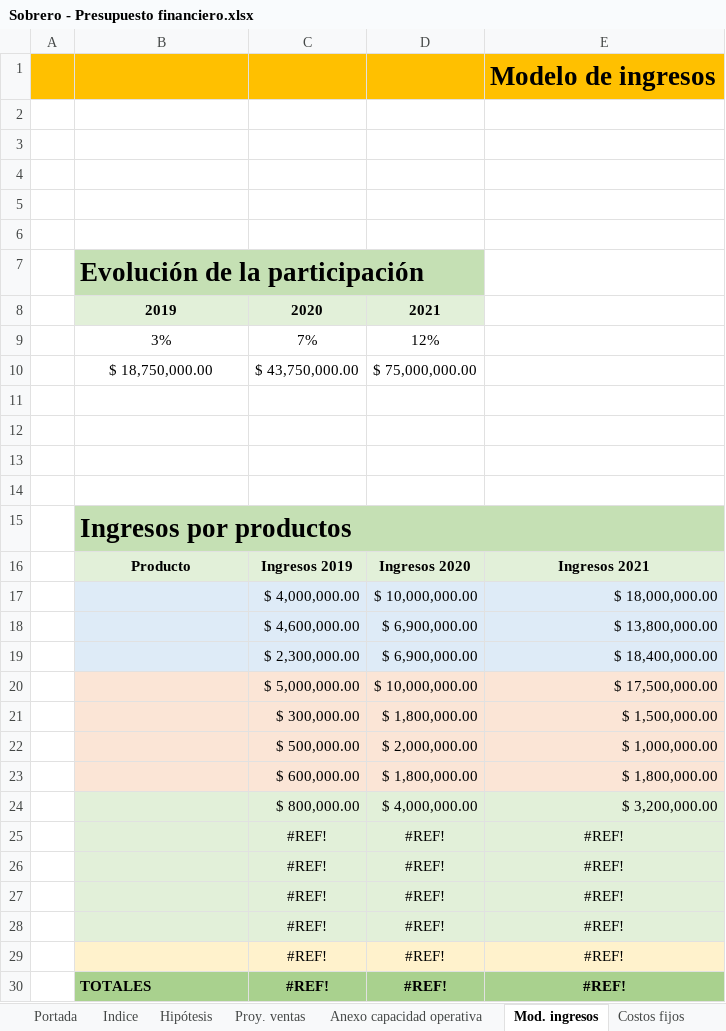
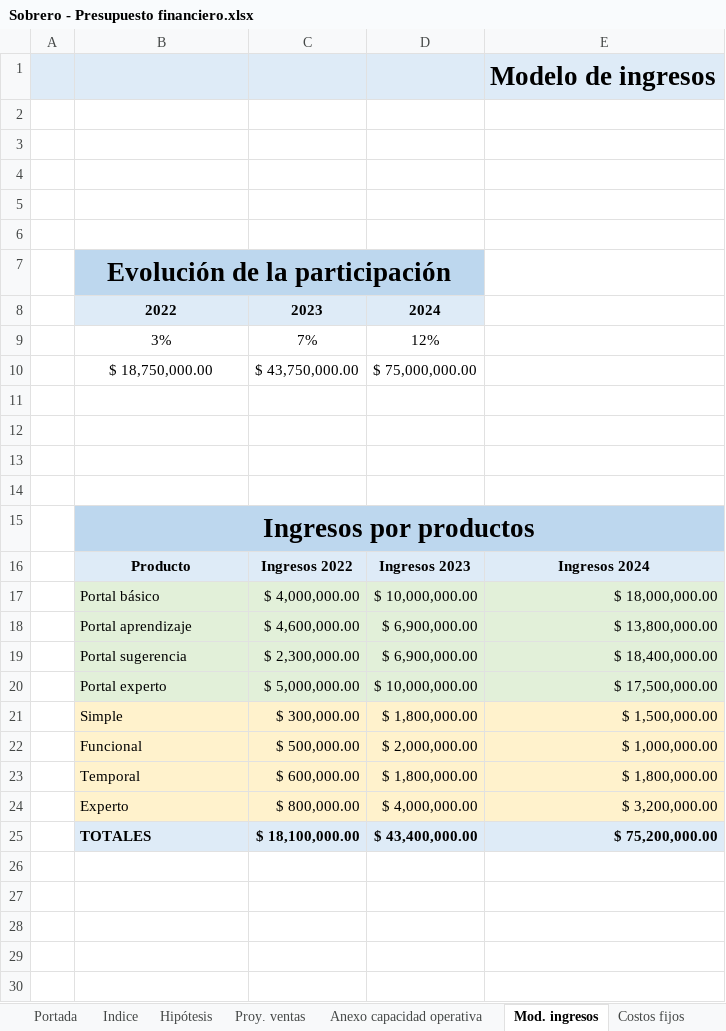
Before and after one commit to MartinSob/tfi-my-news, an Excel workbook: Sobrero - Presupuesto financiero.xlsx, sheet Mod. ingresos, drawn as a sheet; values as stored, in another font and other column widths than the file's, no borders; charts and pictures not drawn; removed rows and columns are numbered as before the commit, all else as after; the diff names each change by its address in the sheet, - before the commit and + after, or states it on an @@ line.

```diff
--- a/Sobrero - Presupuesto financiero.xlsx (sheet Mod. ingresos)
+++ b/Sobrero - Presupuesto financiero.xlsx (sheet Mod. ingresos)
-A1:E1 fill: #FFC000
+A1:E1 fill: #DEEBF7
-B7:D7 fill: #C5E0B4
+B7:D7 fill: #BDD7EE
-B7 alignment: left
+B7 alignment: center
-row 8:  | 2019 | 2020 | 2021
+row 8:  | 2022 | 2023 | 2024
-B15:E15 fill: #C5E0B4
+B15:E15 fill: #BDD7EE
-B15 alignment: left
+B15 alignment: center
-B16:E16 fill: #E2F0D9
+B16:E16 fill: #DEEBF7
-C16: Ingresos 2019
+C16: Ingresos 2022
-D16: Ingresos 2020
+D16: Ingresos 2023
-E16: Ingresos 2021
+E16: Ingresos 2024
-B17: (empty)
+B17: Portal básico
-B17:E19 fill: #DEEBF7
+B17:E19 fill: #E2F0D9
-B18: (empty)
+B18: Portal aprendizaje
-B19: (empty)
+B19: Portal sugerencia
-B20: (empty)
+B20: Portal experto
-B20:E20 fill: #FBE5D6
+B20:E20 fill: #E2F0D9
-B21: (empty)
+B21: Simple
-B22: (empty)
+B22: Funcional
-B23: (empty)
+B23: Temporal
-B24: (empty)
+B24: Experto
-B24:E24 fill: #E2F0D9
+B24:E24 fill: #FFF2CC
-row 25:  |  | #REF! | #REF! | #REF!
-row 26:  |  | #REF! | #REF! | #REF!
-row 27:  |  | #REF! | #REF! | #REF!
-row 28:  |  | #REF! | #REF! | #REF!
-row 29:  |  | #REF! | #REF! | #REF!
-row 30:  | TOTALES | #REF! | #REF! | #REF!
+row 25:  | TOTALES | $ 18,100,000.00 | $ 43,400,000.00 | $ 75,200,000.00
```
Also changed, not shown: sheet Anexo capacidad operativa, sheet Proy. ventas, sheet Presupuesto financiero, sheet Costos fijos, formulas that keep their value, charts or pictures.
